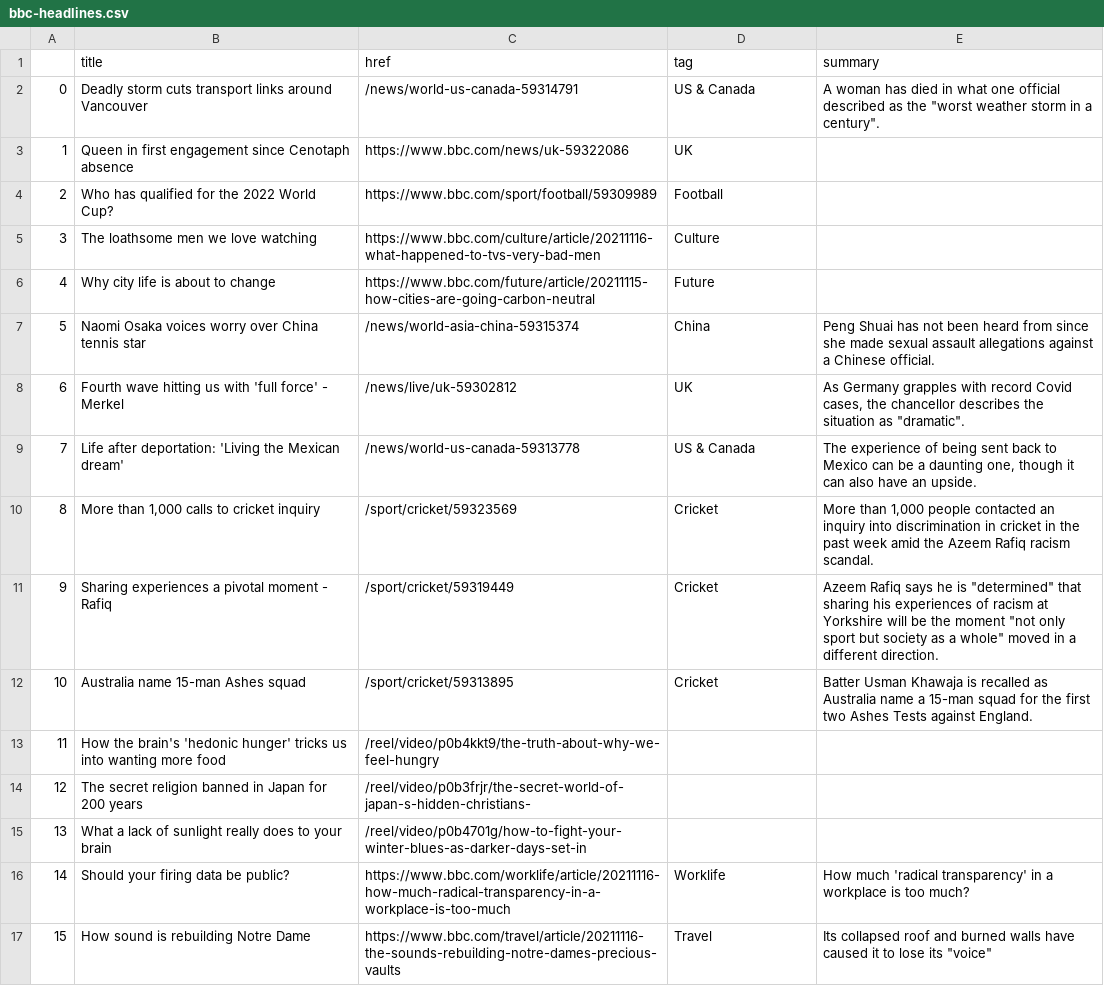
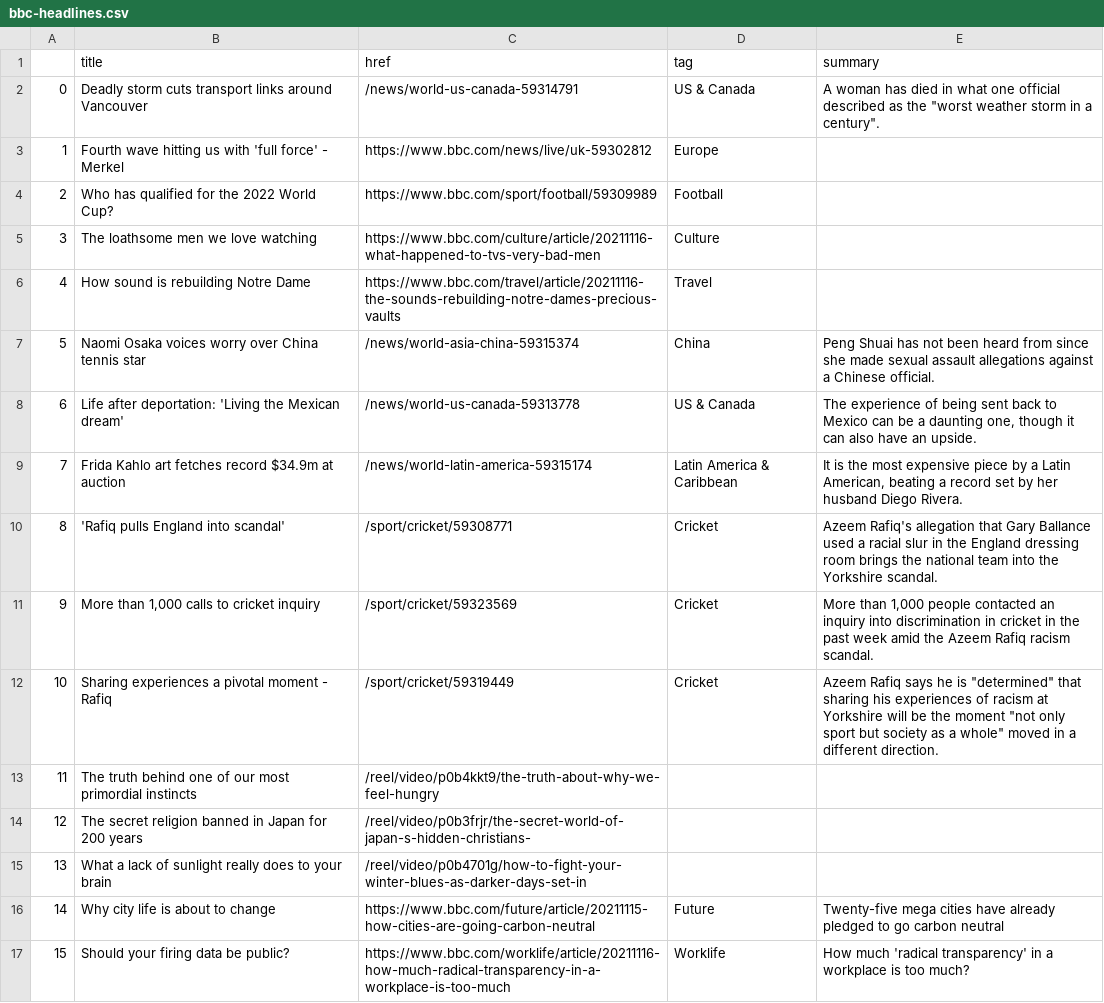
Before and after one commit to joaquin-rosado/automatic-scraper, a CSV file: bbc-headlines.csv, drawn as a sheet; only a part is shown; the diff covers the shown part only.

```diff
--- a/bbc-headlines.csv
+++ b/bbc-headlines.csv
@@ -2,16 +2,16 @@
 0,Deadly storm cuts transport links around Vancouver,/news/world-us-canada-59314791,US & Canada,"A woman has died in what one official described as the ""worst weather storm in a century""."
-1,Queen in first engagement since Cenotaph absence,https://www.bbc.com/news/uk-59322086,UK,
+1,Fourth wave hitting us with 'full force' - Merkel,https://www.bbc.com/news/live/uk-59302812,Europe,
 2,Who has qualified for the 2022 World Cup?,https://www.bbc.com/sport/football/59309989,Football,
 3,The loathsome men we love watching,https://www.bbc.com/culture/article/20211116-what-happened-to-tvs-very-bad-men,Culture,
-4,Why city life is about to change,https://www.bbc.com/future/article/20211115-how-cities-are-going-carbon-neutral,Future,
+4,How sound is rebuilding Notre Dame,https://www.bbc.com/travel/article/20211116-the-sounds-rebuilding-notre-dames-precious-vaults,Travel,
 5,Naomi Osaka voices worry over China tennis star,/news/world-asia-china-59315374,China,Peng Shuai has not been heard from since she made sexual assault allegations against a Chinese official.
-6,Fourth wave hitting us with 'full force' - Merkel,/news/live/uk-59302812,UK,"As Germany grapples with record Covid cases, the chancellor describes the situation as ""dramatic""."
-7,Life after deportation: 'Living the Mexican dream',/news/world-us-canada-59313778,US & Canada,"The experience of being sent back to Mexico can be a daunting one, though it can also have an upside."
-8,"More than 1,000 calls to cricket inquiry",/sport/cricket/59323569,Cricket,"More than 1,000 people contacted an inquiry into discrimination in cricket in the past week amid the Azeem Rafiq racism scandal."
-9,Sharing experiences a pivotal moment - Rafiq,/sport/cricket/59319449,Cricket,"Azeem Rafiq says he is ""determined"" that sharing his experiences of racism at Yorkshire will be the moment ""not only sport but society as a whole"" moved in a different direction."
-10,Australia name 15-man Ashes squad,/sport/cricket/59313895,Cricket,Batter Usman Khawaja is recalled as Australia name a 15-man squad for the first two Ashes Tests against England.
-11,How the brain's 'hedonic hunger' tricks us into wanting more food,/reel/video/p0b4kkt9/the-truth-about-why-we-feel-hungry,,
+6,Life after deportation: 'Living the Mexican dream',/news/world-us-canada-59313778,US & Canada,"The experience of being sent back to Mexico can be a daunting one, though it can also have an upside."
+7,Frida Kahlo art fetches record $34.9m at auction,/news/world-latin-america-59315174,Latin America & Caribbean,"It is the most expensive piece by a Latin American, beating a record set by her husband Diego Rivera."
+8,'Rafiq pulls England into scandal',/sport/cricket/59308771,Cricket,Azeem Rafiq's allegation that Gary Ballance used a racial slur in the England dressing room brings the national team into the Yorkshire scandal.
+9,"More than 1,000 calls to cricket inquiry",/sport/cricket/59323569,Cricket,"More than 1,000 people contacted an inquiry into discrimination in cricket in the past week amid the Azeem Rafiq racism scandal."
+10,Sharing experiences a pivotal moment - Rafiq,/sport/cricket/59319449,Cricket,"Azeem Rafiq says he is ""determined"" that sharing his experiences of racism at Yorkshire will be the moment ""not only sport but society as a whole"" moved in a different direction."
+11,The truth behind one of our most primordial instincts,/reel/video/p0b4kkt9/the-truth-about-why-we-feel-hungry,,
 12,The secret religion banned in Japan for 200 years,/reel/video/p0b3frjr/the-secret-world-of-japan-s-hidden-christians-,,
 13,What a lack of sunlight really does to your brain,/reel/video/p0b4701g/how-to-fight-your-winter-blues-as-darker-days-set-in,,
-14,Should your firing data be public?,https://www.bbc.com/worklife/article/20211116-how-much-radical-transparency-in-a-workplace-is-too-much,Worklife,How much 'radical transparency' in a workplace is too much?
-15,How sound is rebuilding Notre Dame,https://www.bbc.com/travel/article/20211116-the-sounds-rebuilding-notre-dames-precious-vaults,Travel,"Its collapsed roof and burned walls have caused it to lose its ""voice"""
+14,Why city life is about to change,https://www.bbc.com/future/article/20211115-how-cities-are-going-carbon-neutral,Future,Twenty-five mega cities have already pledged to go carbon neutral
+15,Should your firing data be public?,https://www.bbc.com/worklife/article/20211116-how-much-radical-transparency-in-a-workplace-is-too-much,Worklife,How much 'radical transparency' in a workplace is too much?
```
Also changed, not shown: 4 edited cells elsewhere in this file.
